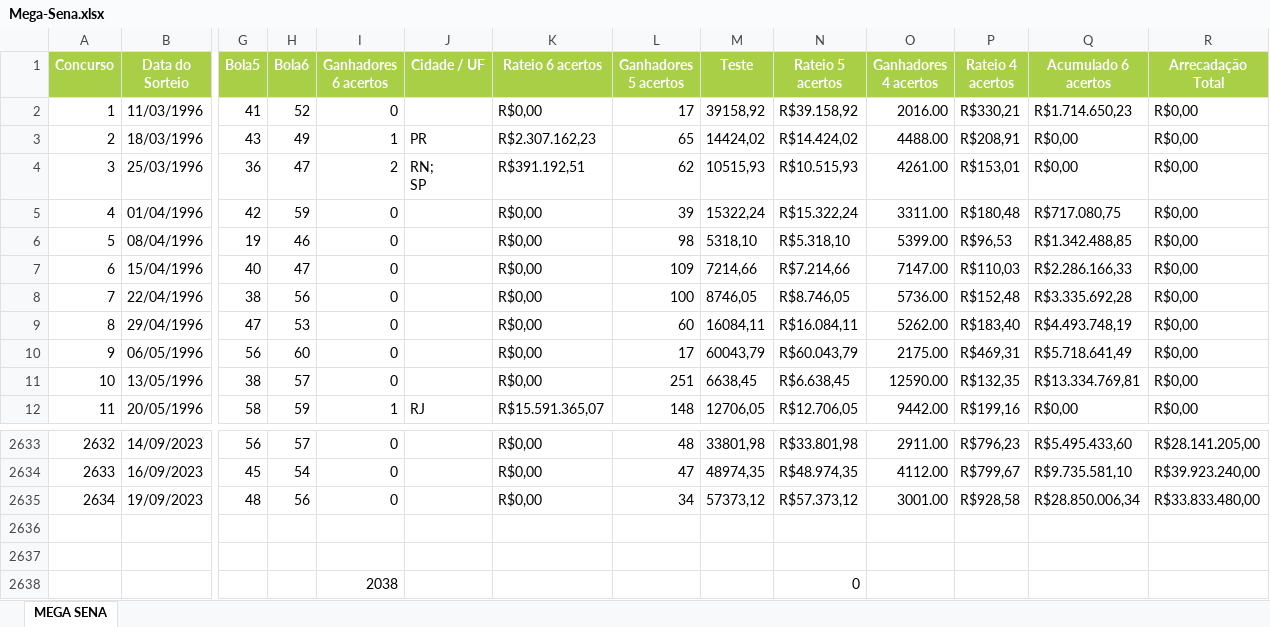
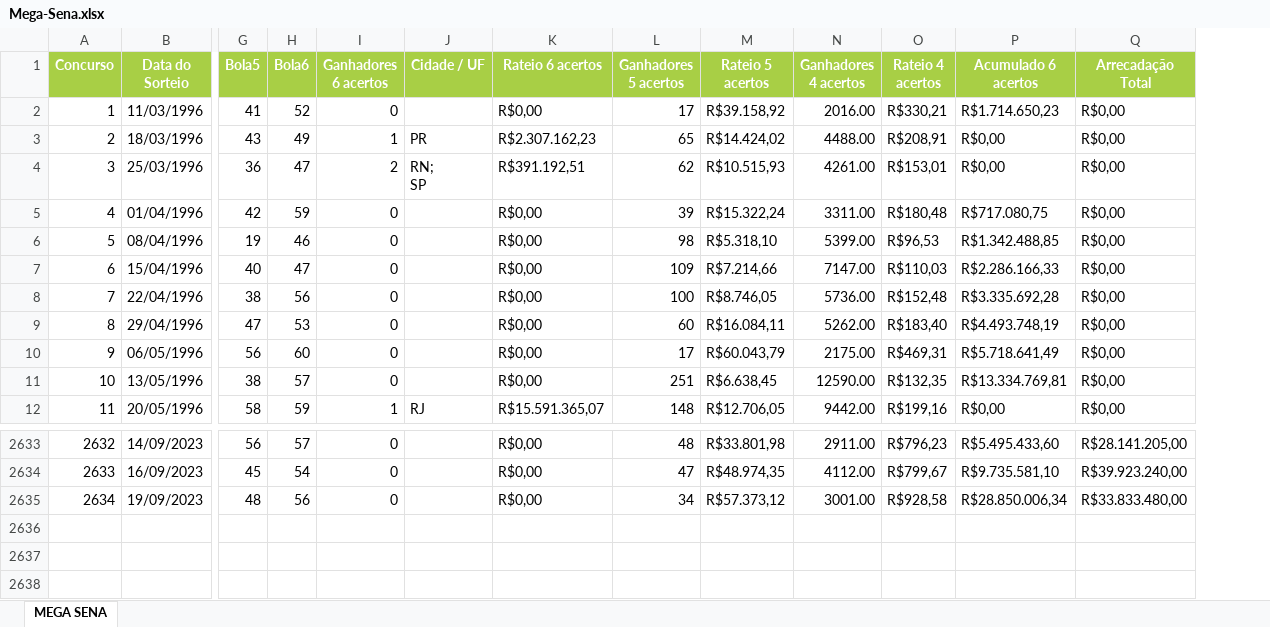
Before and after one commit to StPfeffer/mega-sena-fag, an Excel workbook: src/main/java/com/fag/data/Mega-Sena.xlsx, sheet MEGA SENA, drawn as a sheet; only a part is shown, gaps mark what is left out; values as stored, in another font and other column widths than the file's, no borders; rows hold the shown columns only; the diff names each change by its address in the sheet, - before the commit and + after, or states it on an @@ line.

```diff
--- a/src/main/java/com/fag/data/Mega-Sena.xlsx (sheet MEGA SENA)
+++ b/src/main/java/com/fag/data/Mega-Sena.xlsx (sheet MEGA SENA)
-column M (Teste), rows 2-12: 39158,92 | 14424,02 | 10515,93 | 15322,24 | 5318,10 | 7214,66 | 8746,05 | 16084,11 | 60043,79 | 6638,45 | 12706,05; rows 2633-2635: 33801,98 | 48974,35 | 57373,12
-row 2636: (empty)
-row 2637: (empty)
-row 2638:  |  |  |  | 2038 |  |  |  |  | 0
```
Also changed, not shown: 11 other files.
